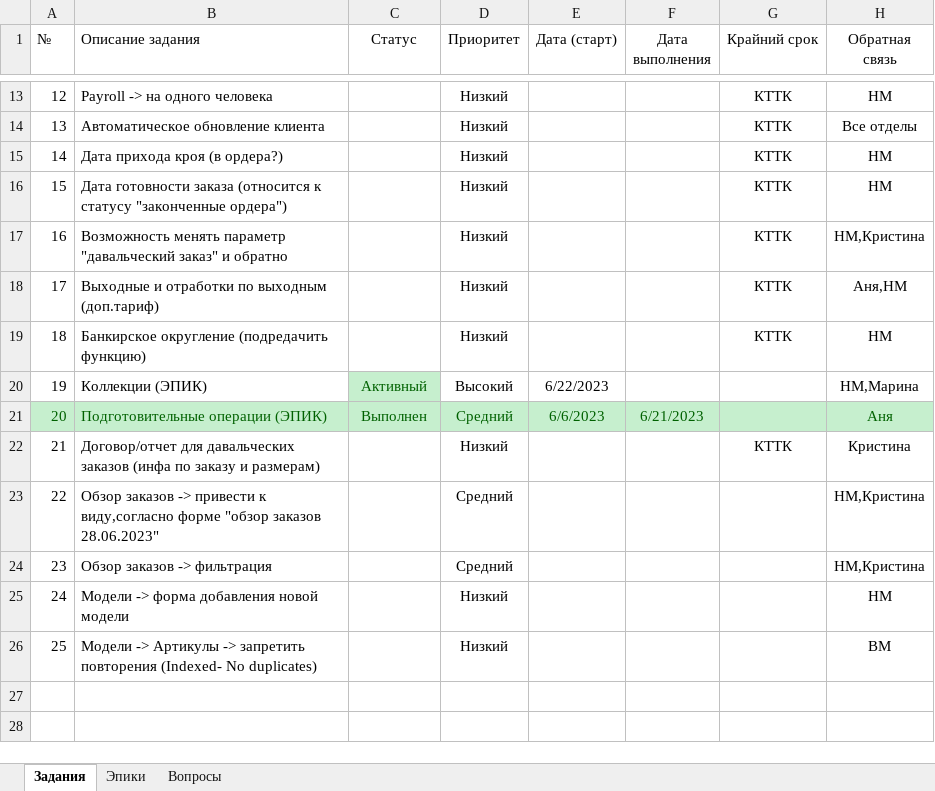
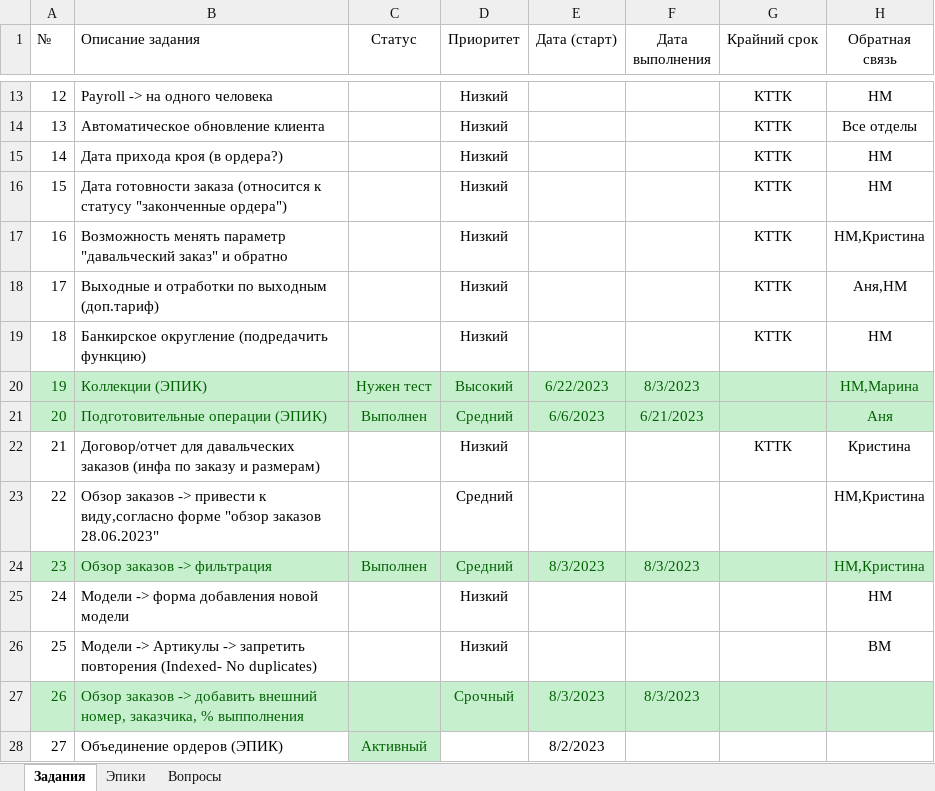
Before and after one commit to VitalijsMuzalovs/Kristal, an Excel workbook: TASKS.xlsx, sheet Задания, drawn as a sheet; only a part is shown, gaps mark what is left out; values as stored, in another font and other column widths than the file's, no borders; table styles not drawn; the diff names each change by its address in the sheet, - before the commit and + after, or states it on an @@ line.

```diff
--- a/TASKS.xlsx (sheet Задания)
+++ b/TASKS.xlsx (sheet Задания)
@@ A20:B20 fill: none → #C6EFCE, text colour: black → #006100 @@
-C20 (Статус): Активный
+C20 (Статус): Нужен тест
-D20:H20 fill: none
+D20:H20 fill: #C6EFCE
-D20:E20 text colour: black
+D20:E20 text colour: #006100
-F20 (Дата выполнения): (empty)
+F20 (Дата выполнения): 8/3/2023
-H20 text colour: black
+H20 text colour: #006100
-A24:H24 fill: none
+A24:H24 fill: #C6EFCE
-A24:B24 text colour: black
+A24:B24 text colour: #006100
-C24 (Статус): (empty)
+C24 (Статус): Выполнен
-D24 text colour: black
+D24 text colour: #006100
-E24 (Дата (старт)): (empty)
+E24 (Дата (старт)): 8/3/2023
-F24 (Дата выполнения): (empty)
+F24 (Дата выполнения): 8/3/2023
-H24 text colour: black
+H24 text colour: #006100
+row 27: 26 | Обзор заказов -> добавить внешний номер, заказчика, % выпполнения |  | Срочный | 8/3/2023 | 8/3/2023
+row 28: 27 | Объединение ордеров (ЭПИК) | Активный |  | 8/2/2023
```
Also changed, not shown: sheet Эпики, 2 other files.
